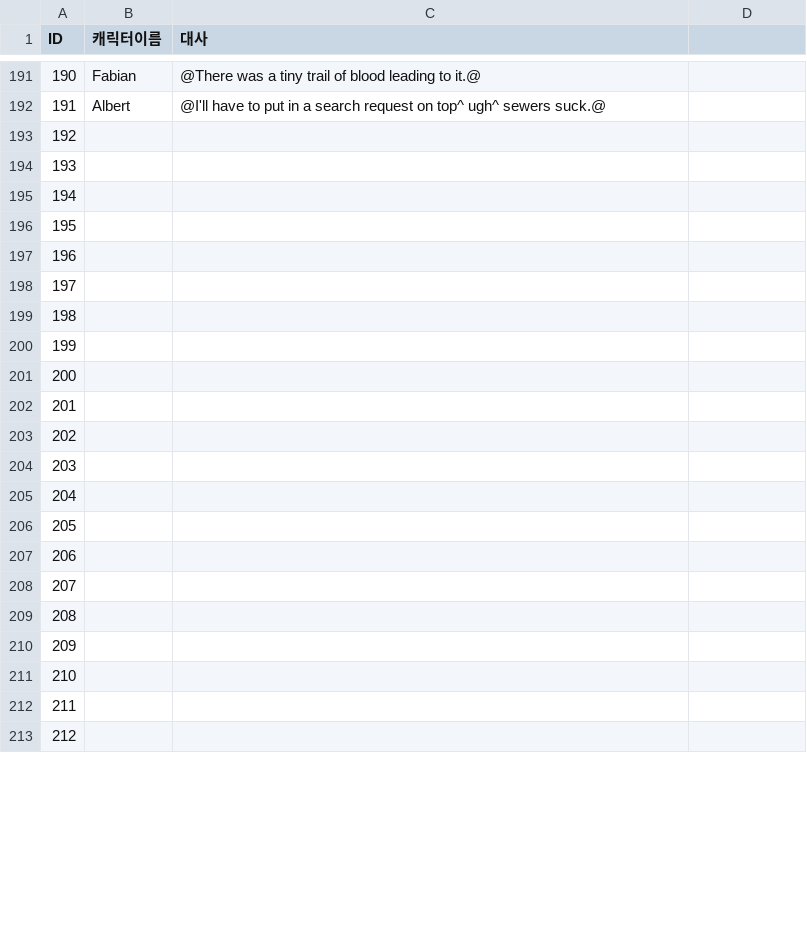
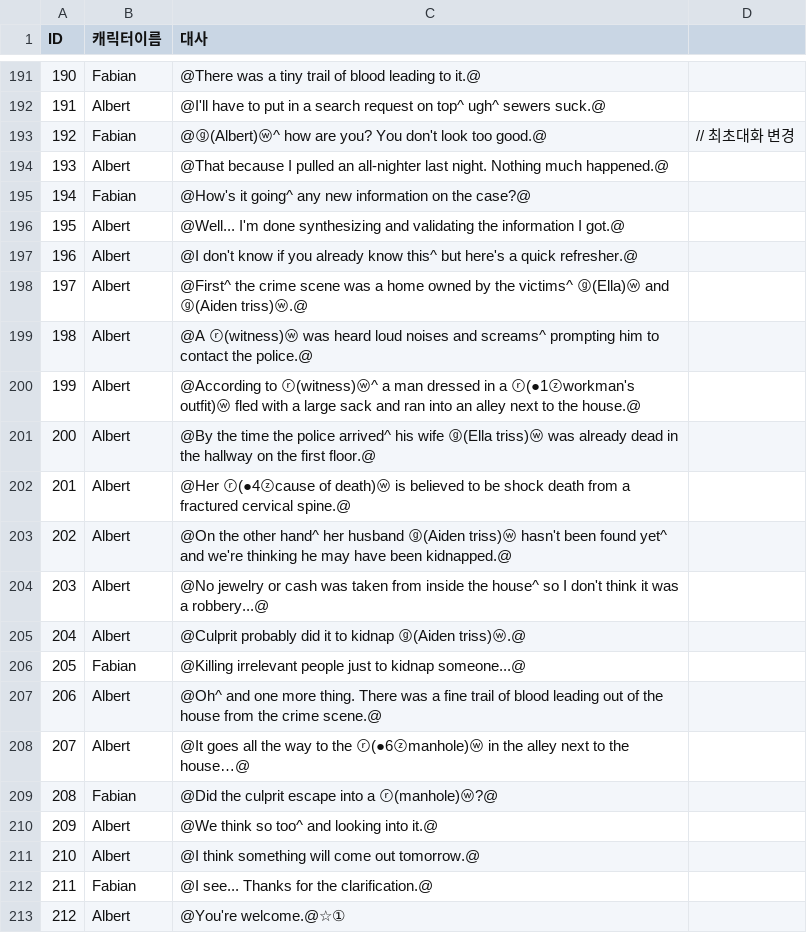
Before and after one commit to coolblue1853/SCoW, a CSV file: Assets/Asset/Asset/Resources/1st_PoliceOffice.csv, drawn as a sheet; only a part is shown, gaps mark what is left out; the diff covers the shown part only.

```diff
--- a/Assets/Asset/Asset/Resources/1st_PoliceOffice.csv
+++ b/Assets/Asset/Asset/Resources/1st_PoliceOffice.csv
@@ -192,22 +192,22 @@ ID,캐릭터이름,대사,
 191,Albert,@I'll have to put in a search request on top^ ugh^ sewers suck.@,
-192,,,
-193,,,
-194,,,
-195,,,
-196,,,
-197,,,
-198,,,
-199,,,
-200,,,
-201,,,
-202,,,
-203,,,
-204,,,
-205,,,
-206,,,
-207,,,
-208,,,
-209,,,
-210,,,
-211,,,
-212,,,
+192,Fabian,@ⓖ(Albert)ⓦ^ how are you? You don't look too good.@,// 최초대화 변경
+193,Albert,@That because I pulled an all-nighter last night. Nothing much happened.@,
+194,Fabian,@How's it going^ any new information on the case?@,
+195,Albert,@Well... I'm done synthesizing and validating the information I got.@,
+196,Albert,@I don't know if you already know this^ but here's a quick refresher.@,
+197,Albert,@First^ the crime scene was a home owned by the victims^ ⓖ(Ella)ⓦ and ⓖ(Aiden triss)ⓦ.@,
+198,Albert,@A ⓡ(witness)ⓦ was heard loud noises and screams^ prompting him to contact the police.@,
+199,Albert,@According to ⓡ(witness)ⓦ^ a man dressed in a ⓡ(●1ⓩworkman's outfit)ⓦ fled with a large sack and ran into an alley next to the house.@,
+200,Albert,@By the time the police arrived^ his wife ⓖ(Ella triss)ⓦ was already dead in the hallway on the first floor.@,
+201,Albert,@Her ⓡ(●4ⓩcause of death)ⓦ is believed to be shock death from a fractured cervical spine.@,
+202,Albert,@On the other hand^ her husband ⓖ(Aiden triss)ⓦ hasn't been found yet^ and we're thinking he may have been kidnapped.@,
+203,Albert,@No jewelry or cash was taken from inside the house^ so I don't think it was a robbery...@,
+204,Albert,@Culprit probably did it to kidnap ⓖ(Aiden triss)ⓦ.@,
+205,Fabian,@Killing irrelevant people just to kidnap someone...@,
+206,Albert,@Oh^ and one more thing. There was a fine trail of blood leading out of the house from the crime scene.@,
+207,Albert,@It goes all the way to the ⓡ(●6ⓩmanhole)ⓦ in the alley next to the house…@,
+208,Fabian,@Did the culprit escape into a ⓡ(manhole)ⓦ?@,
+209,Albert,@We think so too^ and looking into it.@,
+210,Albert,@I think something will come out tomorrow.@,
+211,Fabian,@I see... Thanks for the clarification.@,
+212,Albert,@You're welcome.@☆①,
```
Also changed, not shown: 45 edited cells elsewhere in this file, Assets/Asset/Asset/Resources/1st_Bar.csv, Assets/Asset/Asset/Resources/1st_DetectiveOffice.csv, 10 other files.
